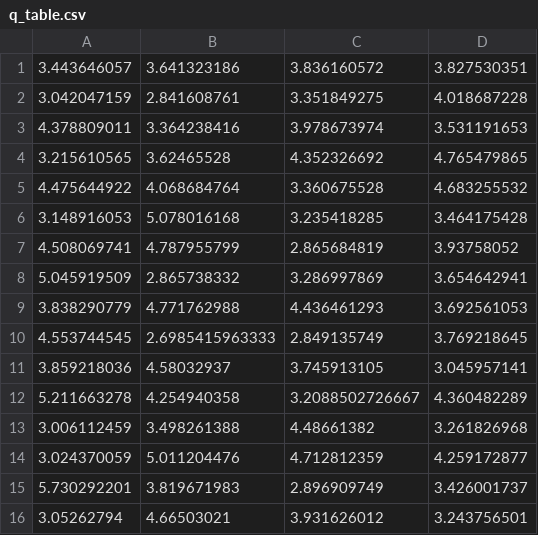
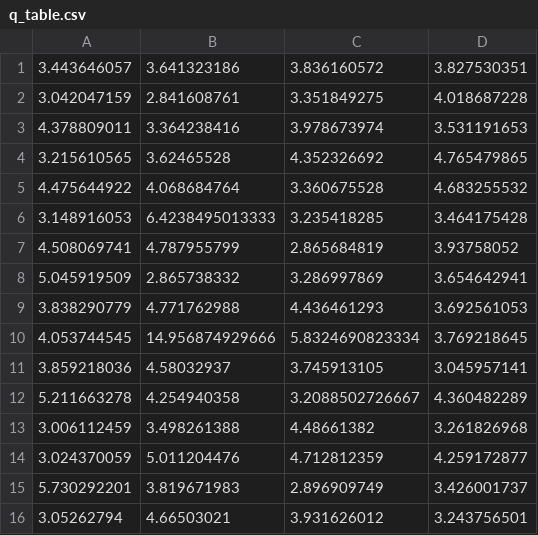
Before and after one commit to exmeschke/crafty-gridworld, a CSV file: q_table.csv, drawn as a sheet.

```diff
--- a/q_table.csv
+++ b/q_table.csv
@@ -5,3 +5,3 @@
 4.475644922,4.068684764,3.360675528,4.683255532
-3.148916053,5.078016168,3.235418285,3.464175428
+3.148916053,6.4238495013333,3.235418285,3.464175428
 4.508069741,4.787955799,2.865684819,3.93758052
@@ -9,3 +9,3 @@
 3.838290779,4.771762988,4.436461293,3.692561053
-4.553744545,2.6985415963333,2.849135749,3.769218645
+4.053744545,14.956874929666,5.8324690823334,3.769218645
 3.859218036,4.58032937,3.745913105,3.045957141
```
Also changed, not shown: 7 other files.
